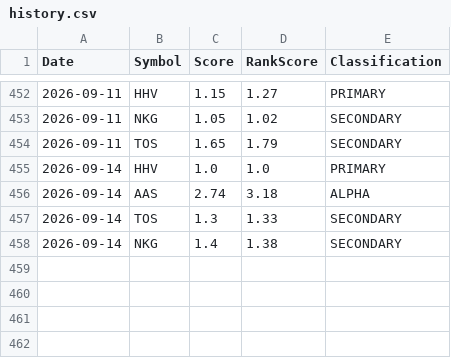
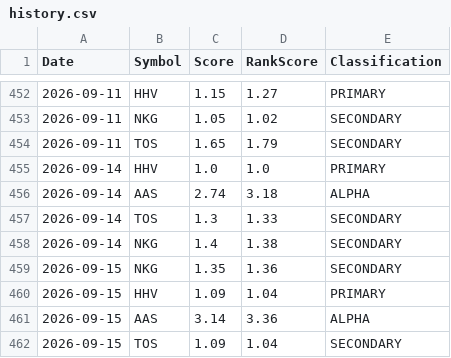
Before and after one commit to Quanghoaai/Aether-Quant, a CSV file: history.csv, drawn as a sheet; only a part is shown, gaps mark what is left out; the diff names each change by its address in the sheet, - before the commit and + after, or states it on an @@ line.

```diff
--- a/history.csv
+++ b/history.csv
+row 459: 2026-09-15 | NKG | 1.35 | 1.36 | SECONDARY
+row 460: 2026-09-15 | HHV | 1.09 | 1.04 | PRIMARY
+row 461: 2026-09-15 | AAS | 3.14 | 3.36 | ALPHA
+row 462: 2026-09-15 | TOS | 1.09 | 1.04 | SECONDARY
```
Also changed, not shown: 3 other files.
